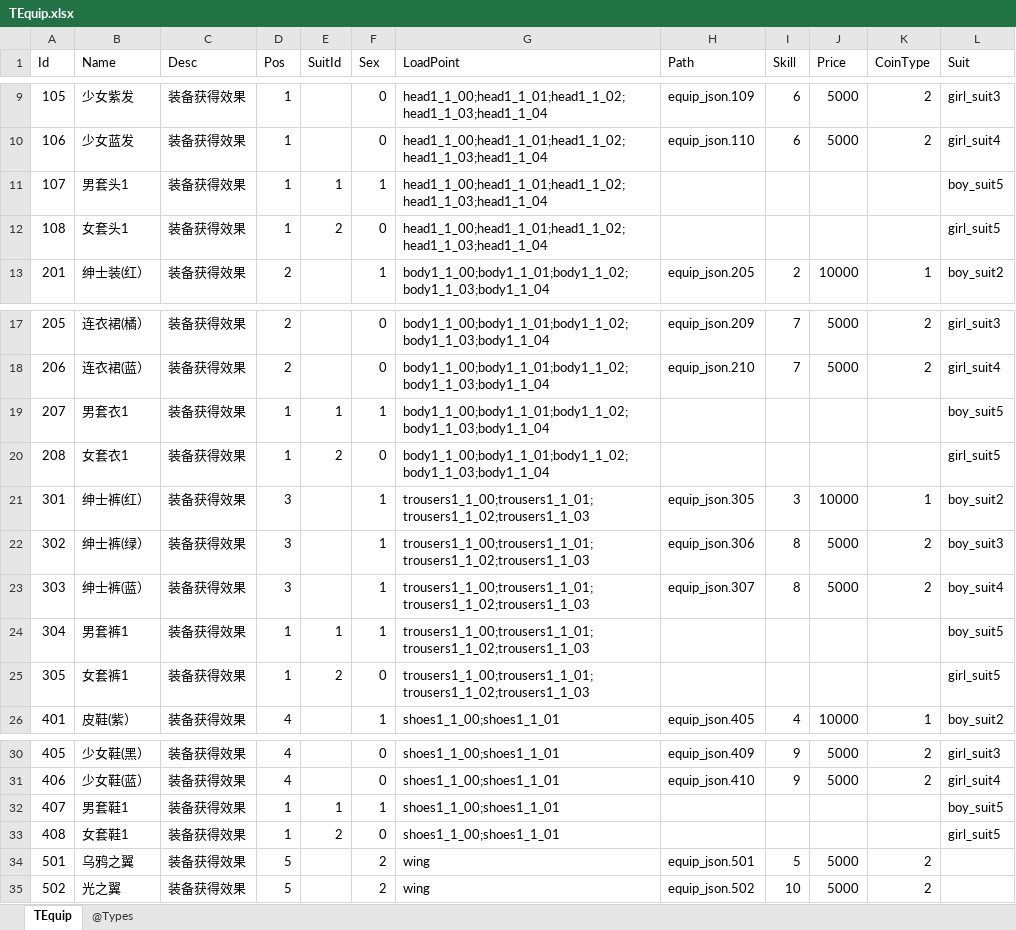
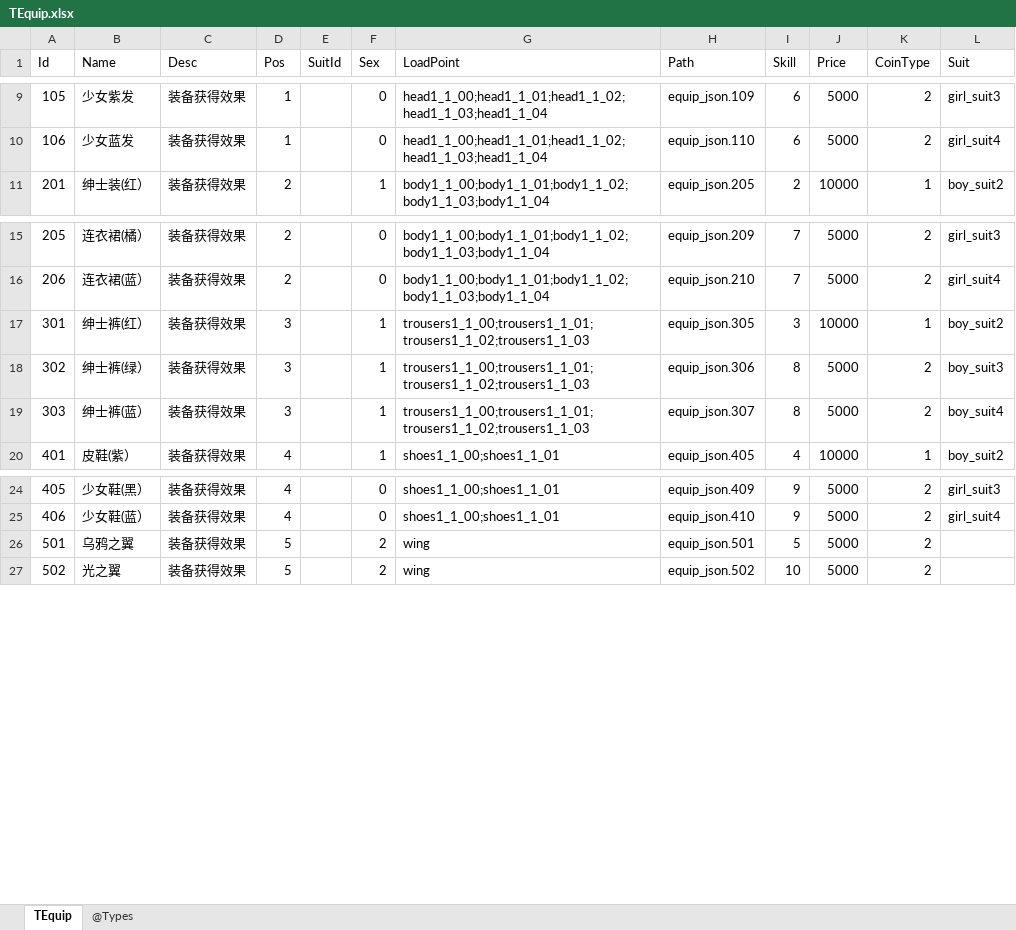
Before and after one commit to gaozhengshuang/texaspoker, an Excel workbook: docs/excel/TEquip.xlsx, sheet TEquip, drawn as a sheet; only a part is shown, gaps mark what is left out; values as stored, in another font and other column widths than the file's, no borders; the diff names each change by its address in the sheet, - before the commit and + after, or states it on an @@ line.

Commit message:
修改装备

```diff
--- a/docs/excel/TEquip.xlsx (sheet TEquip)
+++ b/docs/excel/TEquip.xlsx (sheet TEquip)
-row 11: 107 | 男套头1 | 装备获得效果 | 1 | 1 | 1 | head1_1_00;head1_1_01;head1_1_02;head1_1_03;head1_1_04 |  |  |  |  | boy_suit5
-row 12: 108 | 女套头1 | 装备获得效果 | 1 | 2 | 0 | head1_1_00;head1_1_01;head1_1_02;head1_1_03;head1_1_04 |  |  |  |  | girl_suit5
-row 19: 207 | 男套衣1 | 装备获得效果 | 1 | 1 | 1 | body1_1_00;body1_1_01;body1_1_02;body1_1_03;body1_1_04 |  |  |  |  | boy_suit5
-row 20: 208 | 女套衣1 | 装备获得效果 | 1 | 2 | 0 | body1_1_00;body1_1_01;body1_1_02;body1_1_03;body1_1_04 |  |  |  |  | girl_suit5
-row 24: 304 | 男套裤1 | 装备获得效果 | 1 | 1 | 1 | trousers1_1_00;trousers1_1_01;trousers1_1_02;trousers1_1_03 |  |  |  |  | boy_suit5
-row 25: 305 | 女套裤1 | 装备获得效果 | 1 | 2 | 0 | trousers1_1_00;trousers1_1_01;trousers1_1_02;trousers1_1_03 |  |  |  |  | girl_suit5
-row 32: 407 | 男套鞋1 | 装备获得效果 | 1 | 1 | 1 | shoes1_1_00;shoes1_1_01 |  |  |  |  | boy_suit5
-row 33: 408 | 女套鞋1 | 装备获得效果 | 1 | 2 | 0 | shoes1_1_00;shoes1_1_01 |  |  |  |  | girl_suit5
```
Also changed, not shown: formulas that keep their value.
